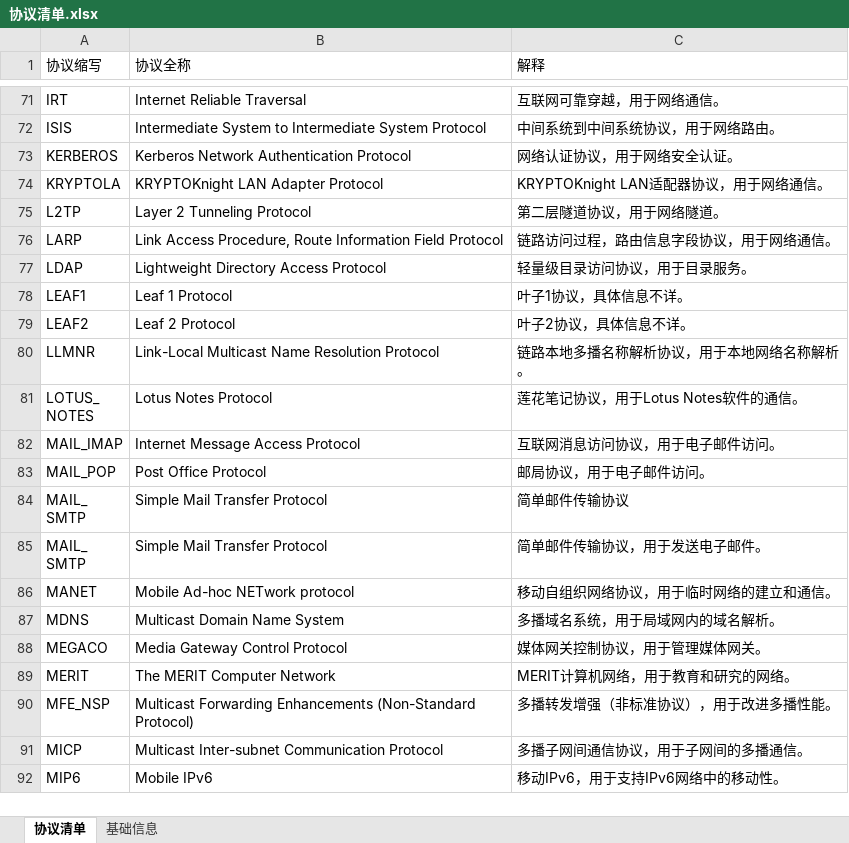
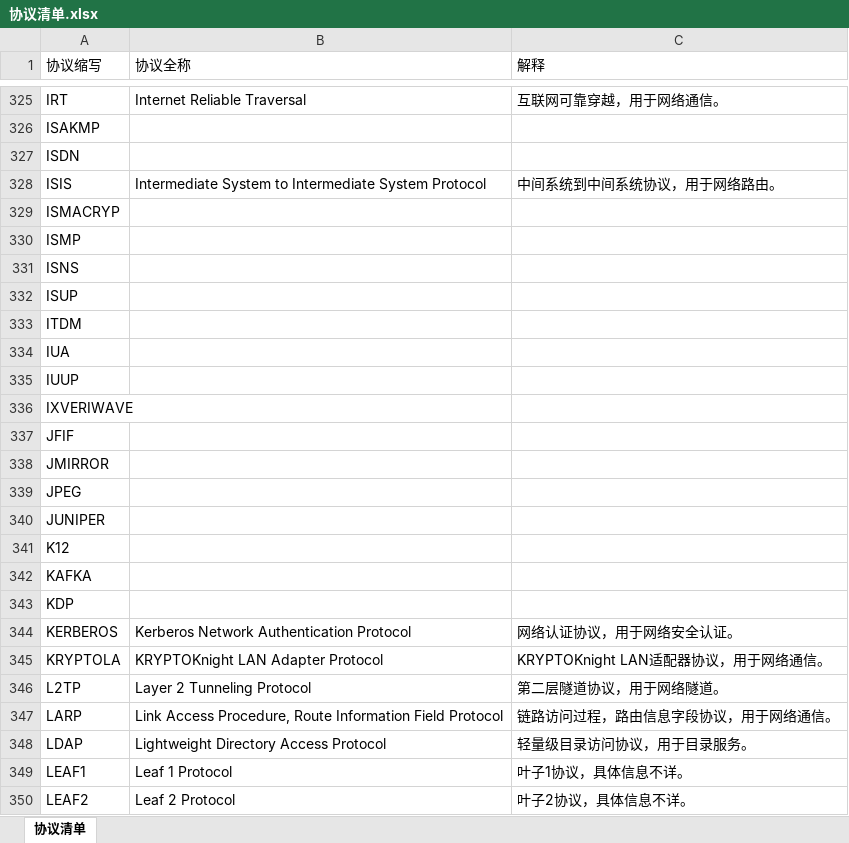
Before and after one commit to AiENG07/Key-seeking, an Excel workbook: 07_渗透测试字典/协议/协议清单.xlsx, sheet 协议清单, drawn as a sheet; only a part is shown, gaps mark what is left out; the shorter side is filled out with more unchanged rows; values as stored, in another font and other column widths than the file's, no cell formats; table styles not drawn; the diff covers the shown part only; the diff names each change by its address in the sheet, - before the commit and + after, or states it on an @@ line.

Commit message:
update 协议清单 ; number = 455

```diff
--- a/07_渗透测试字典/协议/协议清单.xlsx (sheet 协议清单)
+++ b/07_渗透测试字典/协议/协议清单.xlsx (sheet 协议清单)
-sheet tab: 基础信息
+row 326: ISAKMP
+row 327: ISDN
+row 329: ISMACRYP
+row 330: ISMP
+row 331: ISNS
+row 332: ISUP
+row 333: ITDM
+row 334: IUA
+row 335: IUUP
+row 336: IXVERIWAVE
+row 337: JFIF
+row 338: JMIRROR
+row 339: JPEG
+row 340: JUNIPER
+row 341: K12
+row 342: KAFKA
+row 343: KDP
```
Also changed, not shown: 258 added rows elsewhere in this sheet, cell formats, 2 other files.
